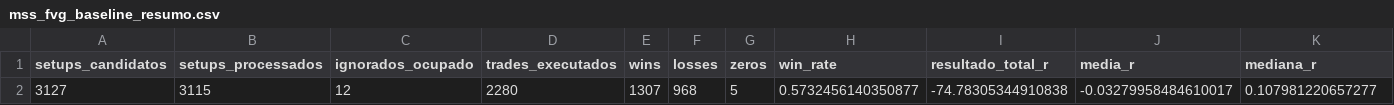
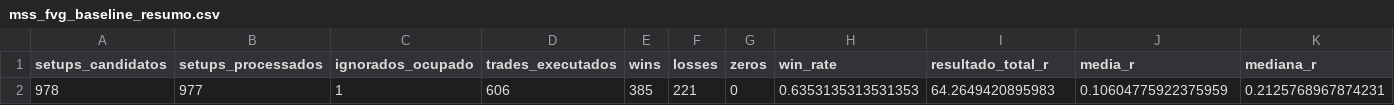
Before and after one commit to Bertolli13/TradingLab, a CSV file: data/mss_fvg_baseline_resumo.csv, drawn as a sheet; only a part is shown; removed rows and columns are numbered as before the commit, all else as after; rows hold the shown columns only; the diff names each change by its address in the sheet, - before the commit and + after, or states it on an @@ line.

```diff
--- a/data/mss_fvg_baseline_resumo.csv
+++ b/data/mss_fvg_baseline_resumo.csv
-row 2: 3127 | 3115 | 12 | 2280 | 1307 | 968 | 5 | 0.5732456140350877 | -74.78305344910838 | -0.03279958484610017 | 0.107981220657277
+row 2: 978 | 977 | 1 | 606 | 385 | 221 | 0 | 0.6353135313531353 | 64.2649420895983 | 0.10604775922375959 | 0.2125768967874231
```
Also changed, not shown: data/mss_fvg_baseline_anos.csv, 18 other files.
